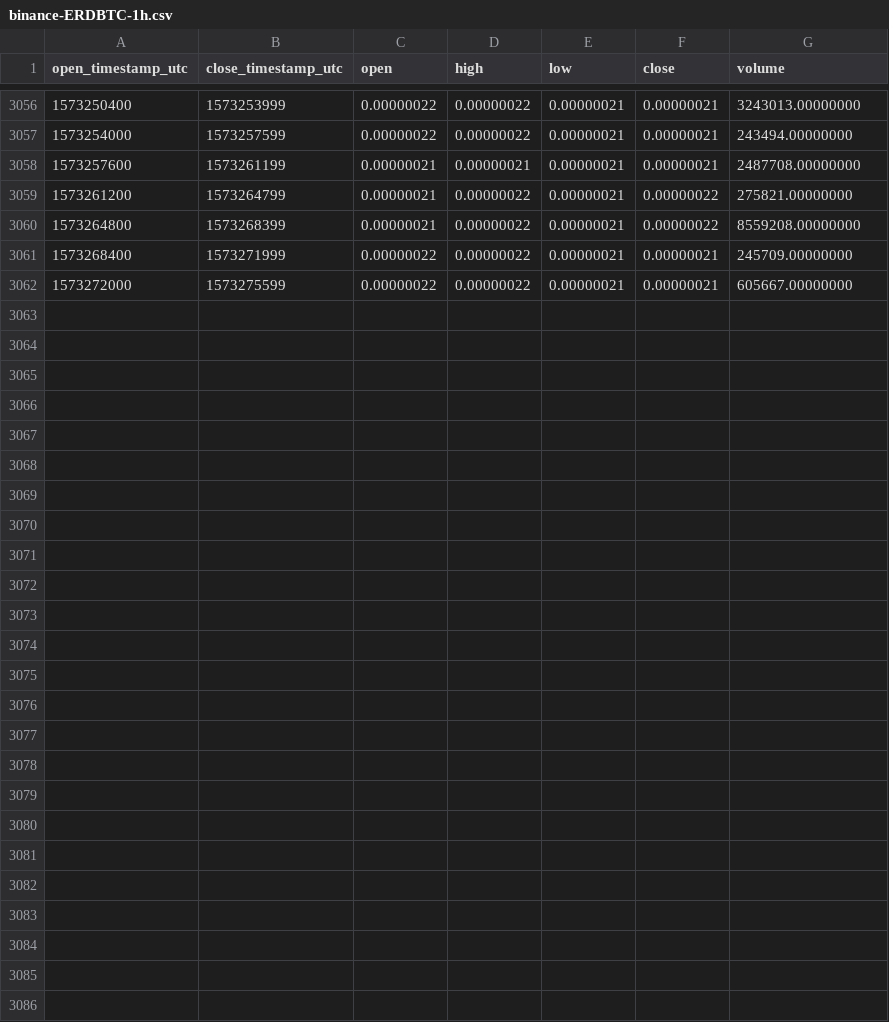
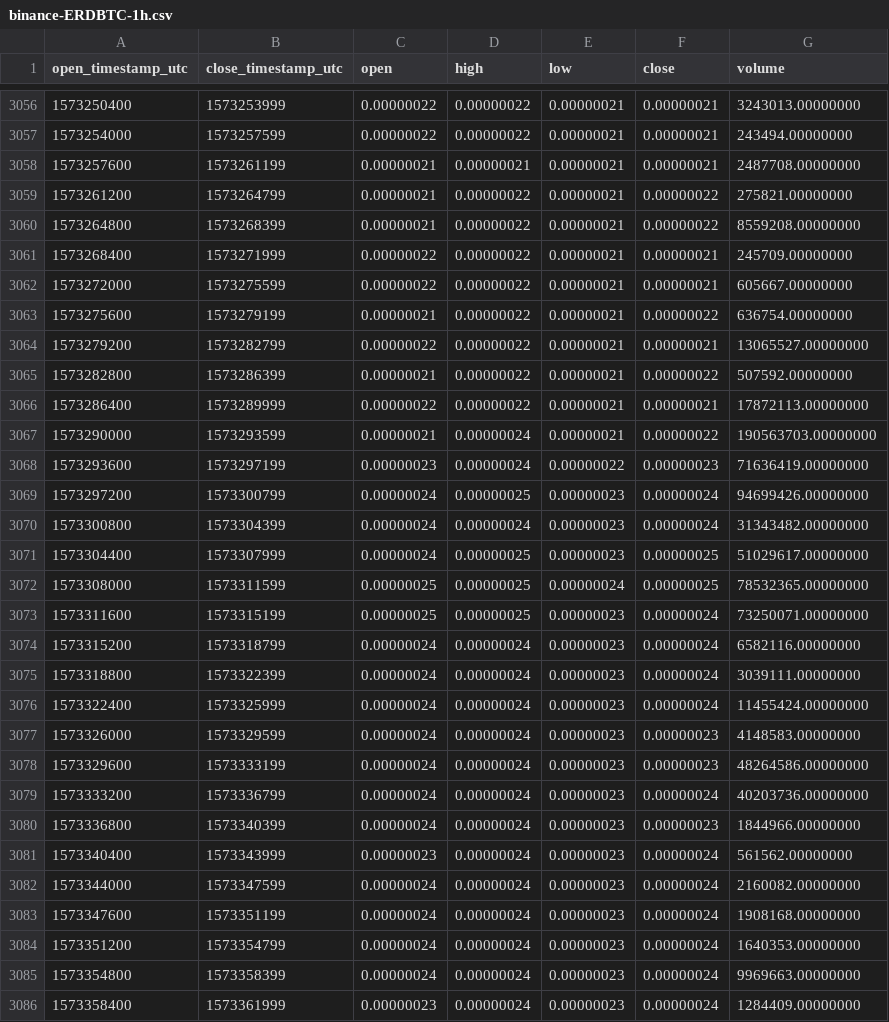
Before and after one commit to cryptobigbro/binance-ERDBTC, a CSV file: binance-ERDBTC-1h.csv, drawn as a sheet; only a part is shown, gaps mark what is left out; the diff names each change by its address in the sheet, - before the commit and + after, or states it on an @@ line.

Commit message:
Update OHLCV data.

```diff
--- a/binance-ERDBTC-1h.csv
+++ b/binance-ERDBTC-1h.csv
+row 3063: 1573275600 | 1573279199 | 0.00000021 | 0.00000022 | 0.00000021 | 0.00000022 | 636754.00000000
+row 3064: 1573279200 | 1573282799 | 0.00000022 | 0.00000022 | 0.00000021 | 0.00000021 | 13065527.00000000
+row 3065: 1573282800 | 1573286399 | 0.00000021 | 0.00000022 | 0.00000021 | 0.00000022 | 507592.00000000
+row 3066: 1573286400 | 1573289999 | 0.00000022 | 0.00000022 | 0.00000021 | 0.00000021 | 17872113.00000000
+row 3067: 1573290000 | 1573293599 | 0.00000021 | 0.00000024 | 0.00000021 | 0.00000022 | 190563703.00000000
+row 3068: 1573293600 | 1573297199 | 0.00000023 | 0.00000024 | 0.00000022 | 0.00000023 | 71636419.00000000
+row 3069: 1573297200 | 1573300799 | 0.00000024 | 0.00000025 | 0.00000023 | 0.00000024 | 94699426.00000000
+row 3070: 1573300800 | 1573304399 | 0.00000024 | 0.00000024 | 0.00000023 | 0.00000024 | 31343482.00000000
+row 3071: 1573304400 | 1573307999 | 0.00000024 | 0.00000025 | 0.00000023 | 0.00000025 | 51029617.00000000
+row 3072: 1573308000 | 1573311599 | 0.00000025 | 0.00000025 | 0.00000024 | 0.00000025 | 78532365.00000000
+row 3073: 1573311600 | 1573315199 | 0.00000025 | 0.00000025 | 0.00000023 | 0.00000024 | 73250071.00000000
+row 3074: 1573315200 | 1573318799 | 0.00000024 | 0.00000024 | 0.00000023 | 0.00000024 | 6582116.00000000
+row 3075: 1573318800 | 1573322399 | 0.00000024 | 0.00000024 | 0.00000023 | 0.00000024 | 3039111.00000000
+row 3076: 1573322400 | 1573325999 | 0.00000024 | 0.00000024 | 0.00000023 | 0.00000024 | 11455424.00000000
+row 3077: 1573326000 | 1573329599 | 0.00000024 | 0.00000024 | 0.00000023 | 0.00000023 | 4148583.00000000
+row 3078: 1573329600 | 1573333199 | 0.00000024 | 0.00000024 | 0.00000023 | 0.00000023 | 48264586.00000000
+row 3079: 1573333200 | 1573336799 | 0.00000024 | 0.00000024 | 0.00000023 | 0.00000024 | 40203736.00000000
+row 3080: 1573336800 | 1573340399 | 0.00000024 | 0.00000024 | 0.00000023 | 0.00000023 | 1844966.00000000
+row 3081: 1573340400 | 1573343999 | 0.00000023 | 0.00000024 | 0.00000023 | 0.00000024 | 561562.00000000
+row 3082: 1573344000 | 1573347599 | 0.00000024 | 0.00000024 | 0.00000023 | 0.00000024 | 2160082.00000000
+row 3083: 1573347600 | 1573351199 | 0.00000024 | 0.00000024 | 0.00000023 | 0.00000024 | 1908168.00000000
+row 3084: 1573351200 | 1573354799 | 0.00000024 | 0.00000024 | 0.00000023 | 0.00000024 | 1640353.00000000
+row 3085: 1573354800 | 1573358399 | 0.00000024 | 0.00000024 | 0.00000023 | 0.00000024 | 9969663.00000000
+row 3086: 1573358400 | 1573361999 | 0.00000023 | 0.00000024 | 0.00000023 | 0.00000024 | 1284409.00000000
```
Also changed, not shown: binance-ERDBTC-1d.csv.
